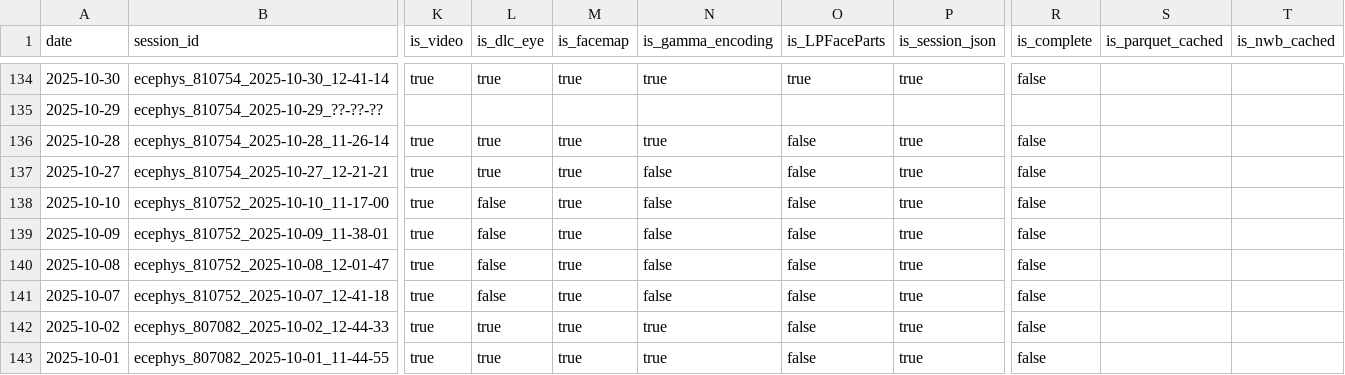
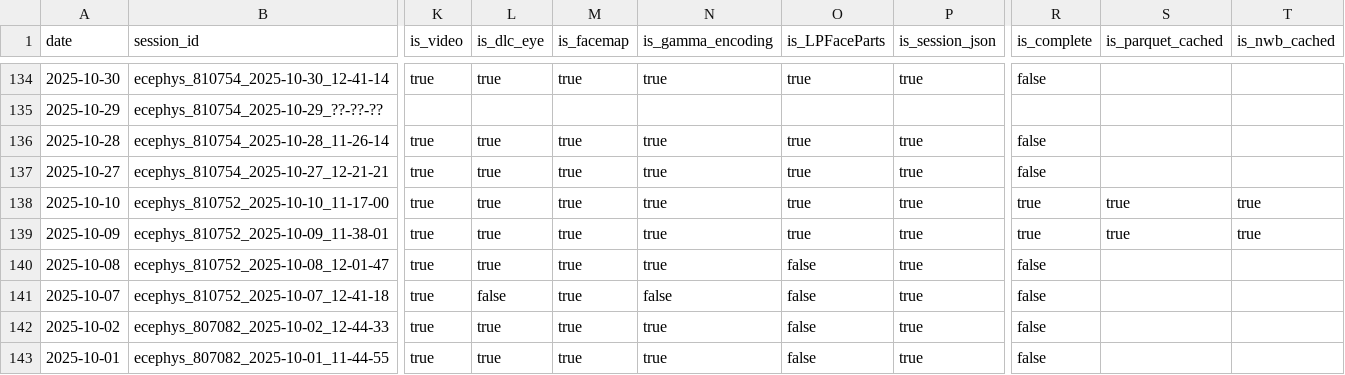
Before and after one commit to AllenInstitute/npc_lims, a CSV file: tables/status.csv, drawn as a sheet; only a part is shown, gaps mark what is left out; the diff names each change by its address in the sheet, - before the commit and + after, or states it on an @@ line.

```diff
--- a/tables/status.csv
+++ b/tables/status.csv
-O136:O139 (is_LPFaceParts): false
+O136:O139 (is_LPFaceParts): true
-N137:N140 (is_gamma_encoding): false
+N137:N140 (is_gamma_encoding): true
-L138:L140 (is_dlc_eye): false
+L138:L140 (is_dlc_eye): true
-R138:R139 (is_complete): false
+R138:R139 (is_complete): true
-S138:S139 (is_parquet_cached): (empty)
+S138:S139 (is_parquet_cached): true
-T138:T139 (is_nwb_cached): (empty)
+T138:T139 (is_nwb_cached): true
```
Also changed, not shown: 1 other file.
